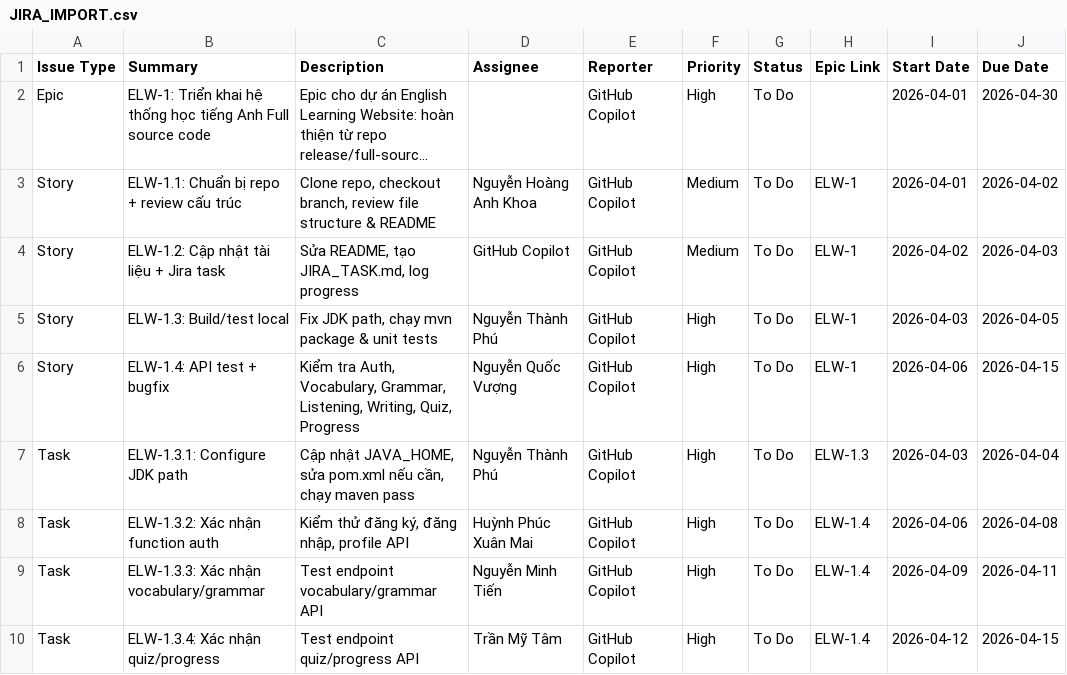
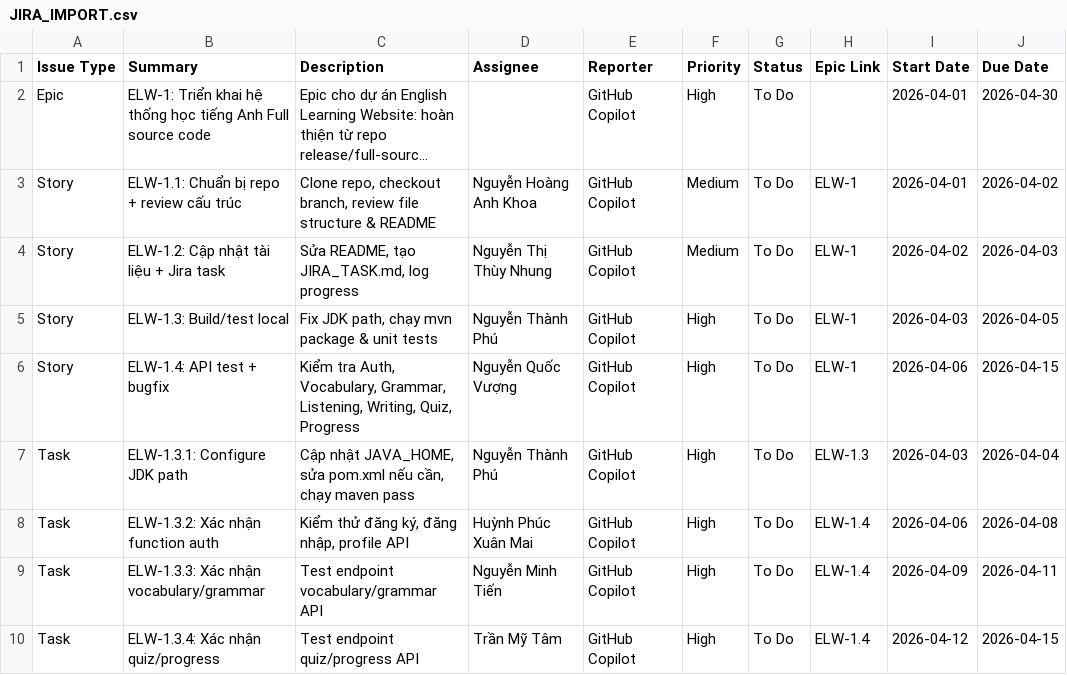
Before and after one commit to nguyenhoanganhkhoa1404/he-thong-hoc-tieng-anh-java, a CSV file: JIRA_IMPORT.csv, drawn as a sheet; only a part is shown; long unchanged cells end in …; the diff names each change by its address in the sheet, - before the commit and + after, or states it on an @@ line.

Commit message:
Add Nguyen Thi Thuy Nhung assignment to Jira docs

```diff
--- a/JIRA_IMPORT.csv
+++ b/JIRA_IMPORT.csv
-D4 (Assignee): GitHub Copilot
+D4 (Assignee): Nguyễn Thị Thùy Nhung
```
Also changed, not shown: 1 other file.
